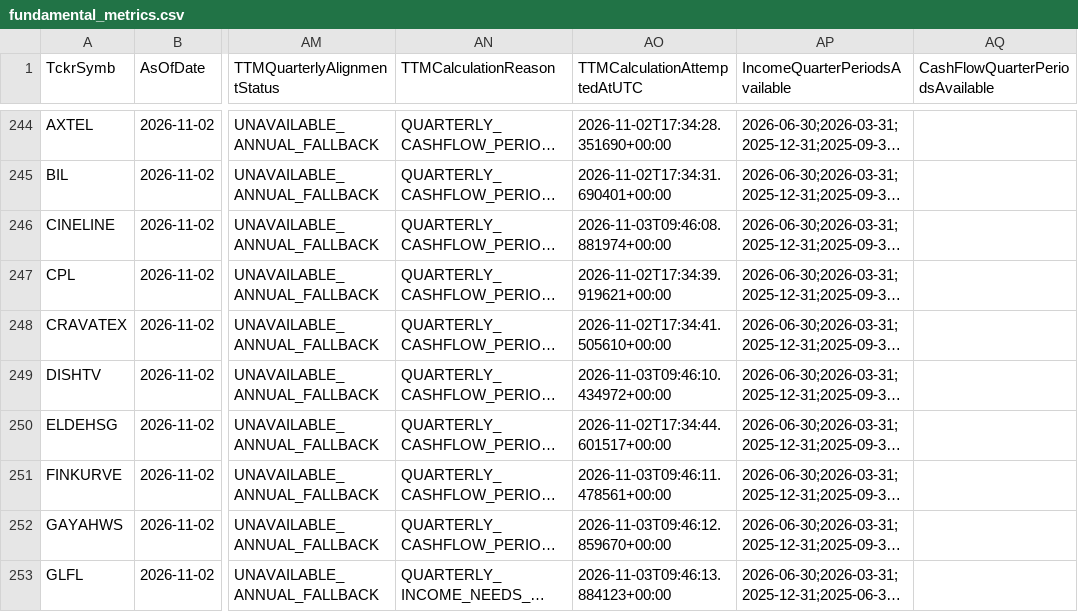
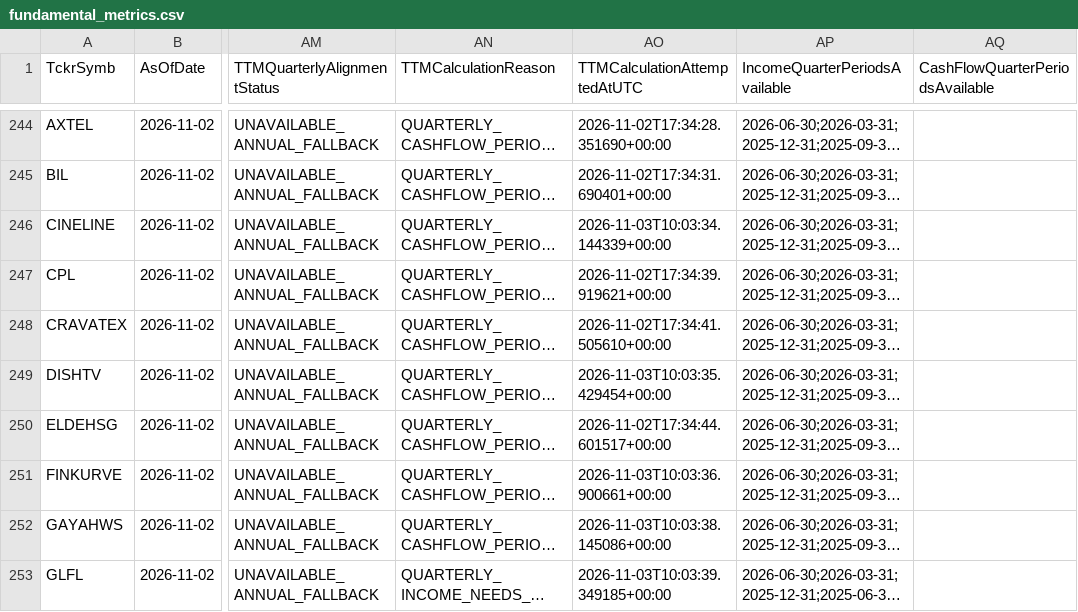
Before and after one commit to digitalmf78-pixel/AI-Trading-Bot, a CSV file: data/inputs/fundamental_metrics.csv, drawn as a sheet; only a part is shown, gaps mark what is left out; long unchanged cells end in …; the diff covers the shown part only; the diff names each change by its address in the sheet, - before the commit and + after, or states it on an @@ line.

```diff
--- a/data/inputs/fundamental_metrics.csv
+++ b/data/inputs/fundamental_metrics.csv
-AO246 (TTMCalculationAttemptedAtUTC): 2026-11-03T09:46:08.881974+00:00
+AO246 (TTMCalculationAttemptedAtUTC): 2026-11-03T10:03:34.144339+00:00
-AO249 (TTMCalculationAttemptedAtUTC): 2026-11-03T09:46:10.434972+00:00
+AO249 (TTMCalculationAttemptedAtUTC): 2026-11-03T10:03:35.429454+00:00
-AO251 (TTMCalculationAttemptedAtUTC): 2026-11-03T09:46:11.478561+00:00
+AO251 (TTMCalculationAttemptedAtUTC): 2026-11-03T10:03:36.900661+00:00
-AO252 (TTMCalculationAttemptedAtUTC): 2026-11-03T09:46:12.859670+00:00
+AO252 (TTMCalculationAttemptedAtUTC): 2026-11-03T10:03:38.145086+00:00
-AO253 (TTMCalculationAttemptedAtUTC): 2026-11-03T09:46:13.884123+00:00
+AO253 (TTMCalculationAttemptedAtUTC): 2026-11-03T10:03:39.349185+00:00
```
Also changed, not shown: 22 edited cells elsewhere in this file, data/cache/fundamental_history/fundamental_metrics_2026-11-02.csv, 1 other file.
